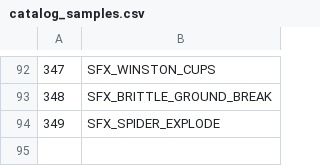
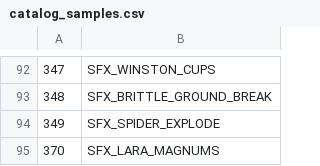
Before and after one commit to LostArtefacts/TRX, a CSV file: data/tr2/ship/cfg/catalog_samples.csv, drawn as a sheet; only a part is shown, gaps mark what is left out; the diff names each change by its address in the sheet, - before the commit and + after, or states it on an @@ line.

```diff
--- a/data/tr2/ship/cfg/catalog_samples.csv
+++ b/data/tr2/ship/cfg/catalog_samples.csv
+row 95: 370 | SFX_LARA_MAGNUMS
```
Also changed, not shown: data/tr2/ship/cfg/catalog_objects.csv, 9 other files.
